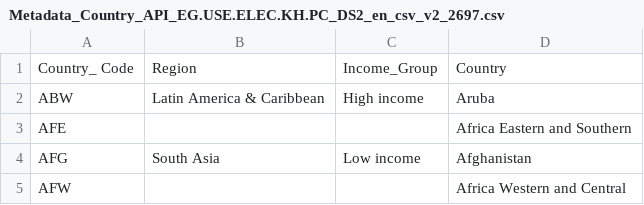
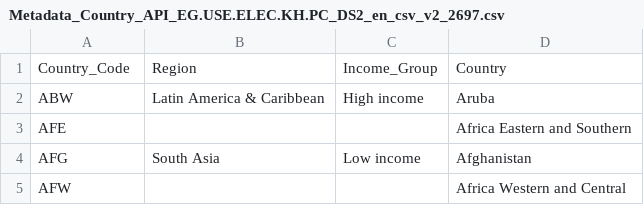
Before and after one commit to DheerajChowdaryAnne/DAM_Project1, a CSV file: Metadata_Country_API_EG.USE.ELEC.KH.PC_DS2_en_csv_v2_2697.csv, drawn as a sheet; only a part is shown.

Commit message:
Add files via upload

```diff
--- a/Metadata_Country_API_EG.USE.ELEC.KH.PC_DS2_en_csv_v2_2697.csv
+++ b/Metadata_Country_API_EG.USE.ELEC.KH.PC_DS2_en_csv_v2_2697.csv
@@ -1,2 +1,2 @@
-Country_ Code,Region,Income_Group,Country
+Country_Code,Region,Income_Group,Country
 ABW,Latin America & Caribbean,High income,Aruba
```
